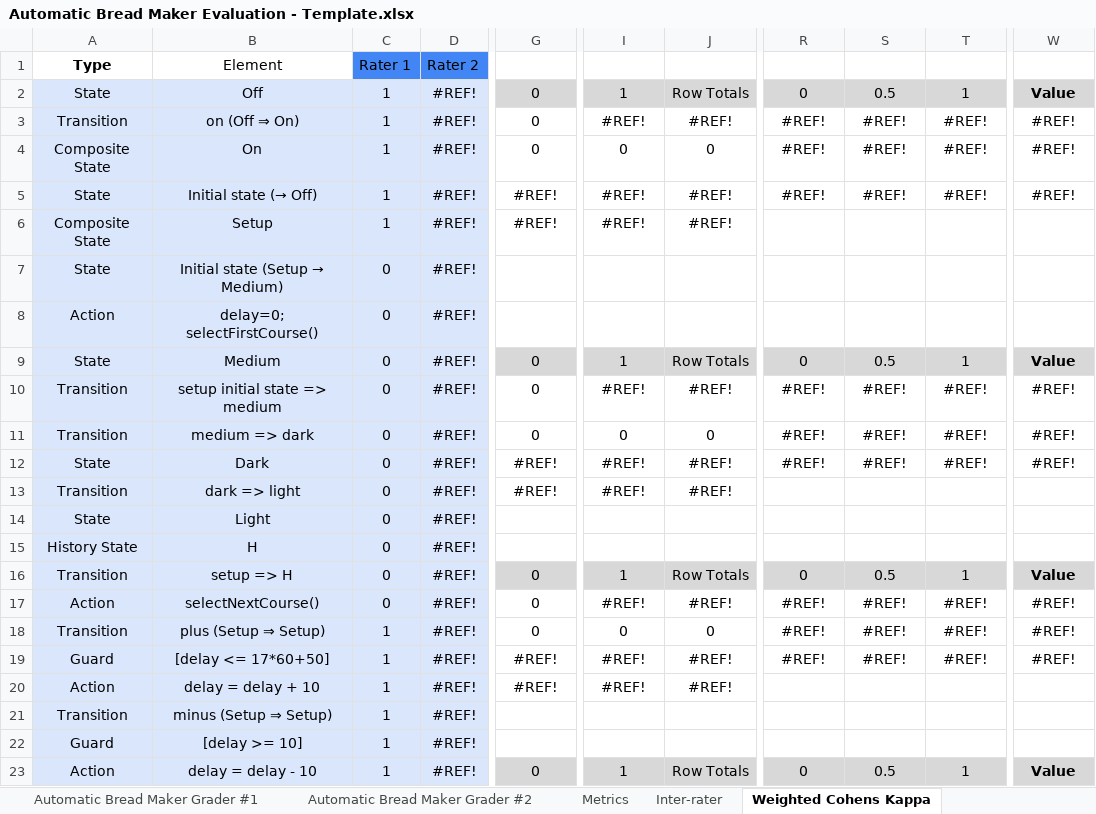
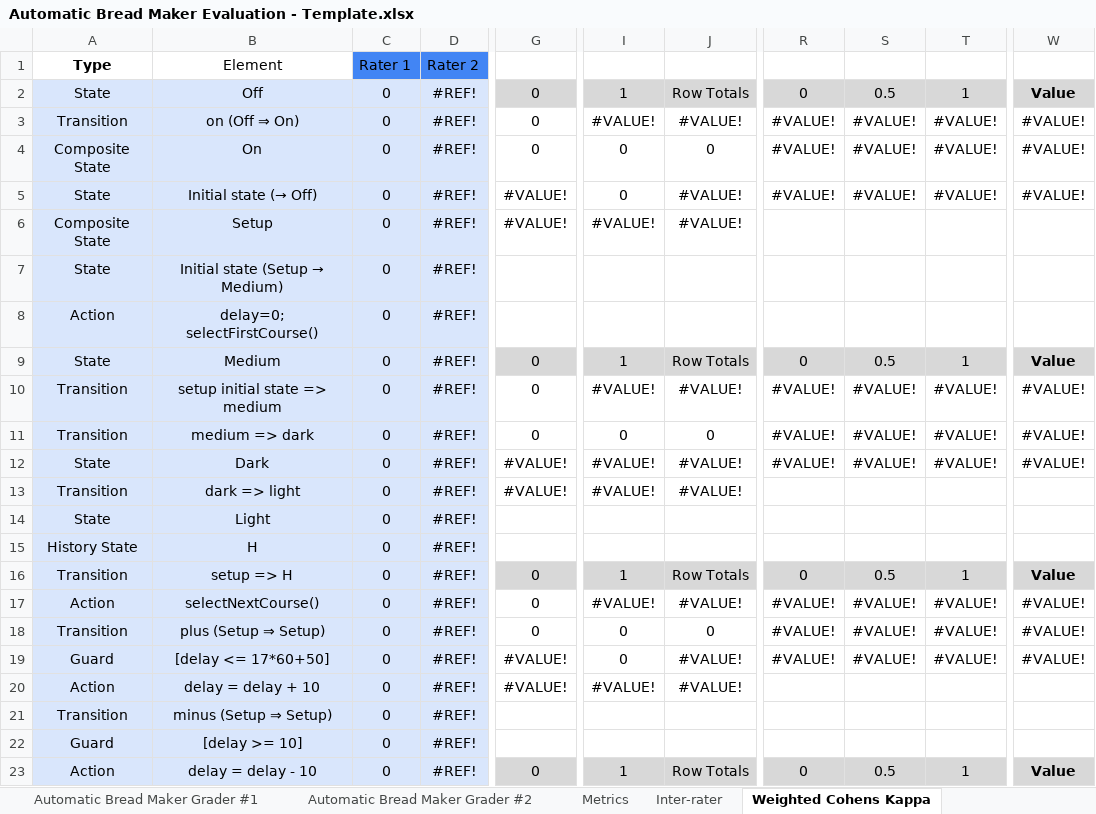
Before and after one commit to ma-nadeau/llm-automated-state-machine-generation-assessment, an Excel workbook: Automatic Bread Maker/Automatic Bread Maker Evaluation - Template.xlsx, sheet Weighted Cohens Kappa, drawn as a sheet; only a part is shown, gaps mark what is left out; values as stored, in another font and other column widths than the file's, no borders; charts and pictures and table styles not drawn; the diff covers the shown part only; the diff names each change by its address in the sheet, - before the commit and + after, or states it on an @@ line.

```diff
--- a/Automatic Bread Maker/Automatic Bread Maker Evaluation - Template.xlsx (sheet Weighted Cohens Kappa)
+++ b/Automatic Bread Maker/Automatic Bread Maker Evaluation - Template.xlsx (sheet Weighted Cohens Kappa)
-C2:C6: 1
+C2:C6: 0
-I3: #REF!
+I3: #VALUE!
-J3: #REF!
+J3: #VALUE!
-R3:R5: #REF!
+R3:R5: #VALUE!
-S3:S5: #REF!
+S3:S5: #VALUE!
-T3:T5: #REF!
+T3:T5: #VALUE!
-W3:W5: #REF!
+W3:W5: #VALUE!
-G5:G6: #REF!
+G5:G6: #VALUE!
-I5: #REF!
+I5: 0
-J5:J6: #REF!
+J5:J6: #VALUE!
-I6: #REF!
+I6: #VALUE!
-I10: #REF!
+I10: #VALUE!
-J10: #REF!
+J10: #VALUE!
-R10:R12: #REF!
+R10:R12: #VALUE!
-S10:S12: #REF!
+S10:S12: #VALUE!
-T10:T12: #REF!
+T10:T12: #VALUE!
-W10:W12: #REF!
+W10:W12: #VALUE!
-G12:G13: #REF!
+G12:G13: #VALUE!
-I12:I13: #REF!
+I12:I13: #VALUE!
-J12:J13: #REF!
+J12:J13: #VALUE!
-I17: #REF!
+I17: #VALUE!
-J17: #REF!
+J17: #VALUE!
-R17:R19: #REF!
+R17:R19: #VALUE!
-S17:S19: #REF!
+S17:S19: #VALUE!
-T17:T19: #REF!
+T17:T19: #VALUE!
-W17:W19: #REF!
+W17:W19: #VALUE!
-C18:C23: 1
+C18:C23: 0
-G19:G20: #REF!
+G19:G20: #VALUE!
-I19: #REF!
+I19: 0
-J19:J20: #REF!
+J19:J20: #VALUE!
-I20: #REF!
+I20: #VALUE!
```
Also changed, not shown: 122 edited cells elsewhere in this sheet, sheet Inter-rater, sheet Automatic Bread Maker Grader #1, sheet Metrics, formulas that keep their value, charts or pictures, 36 other files.
